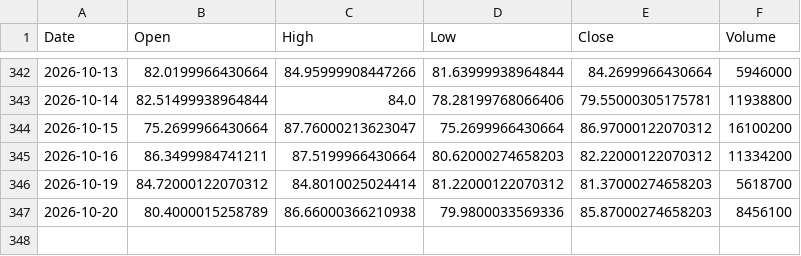
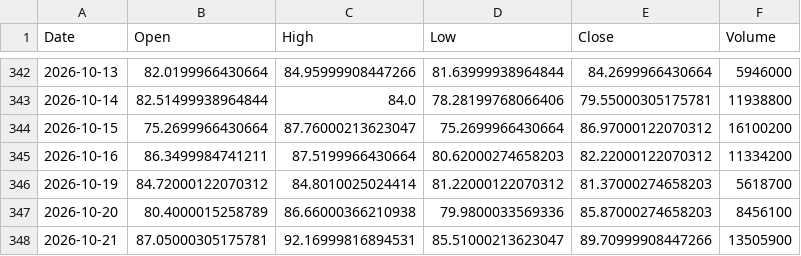
Before and after one commit to ShikanNagata/signal, a CSV file: data/CRCL.csv, drawn as a sheet; only a part is shown, gaps mark what is left out.

```diff
--- a/data/CRCL.csv
+++ b/data/CRCL.csv
@@ -347 +347,2 @@ Date,Open,High,Low,Close,Volume
 2026-10-20,80.4000015258789,86.66000366210938,79.9800033569336,85.87000274658203,8456100
+2026-10-21,87.05000305175781,92.16999816894531,85.51000213623047,89.70999908447266,13505900
```
Also changed, not shown: data/AMD.csv, data/IONQ.csv, 9 other files.
